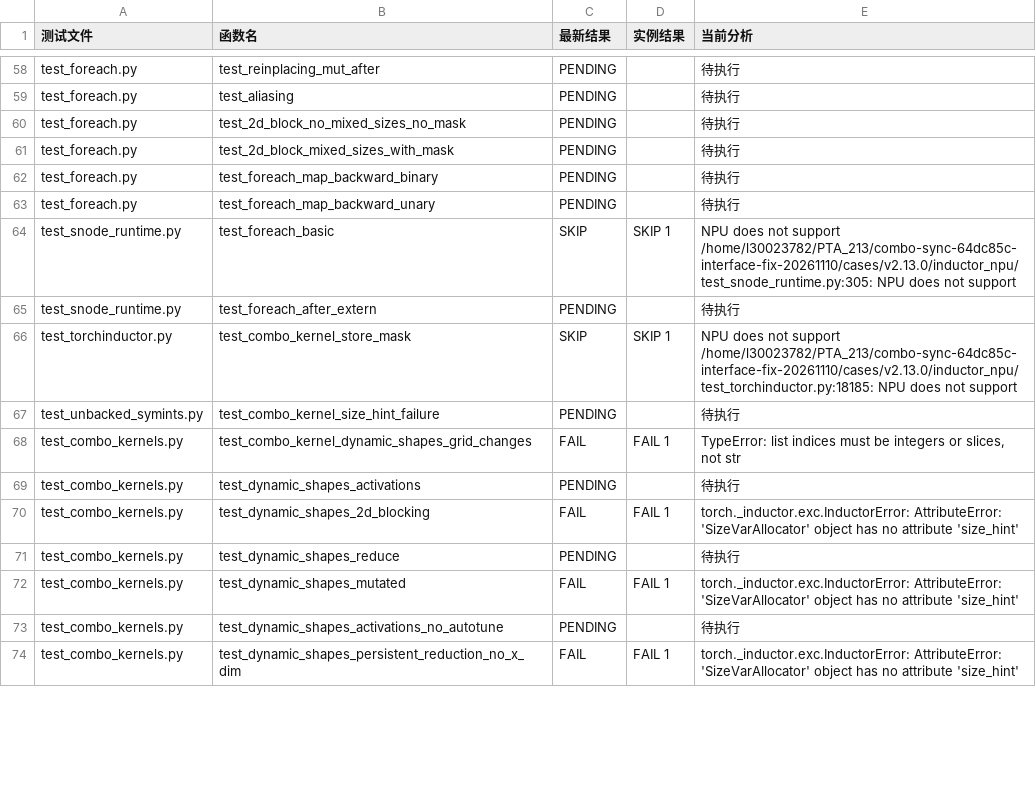
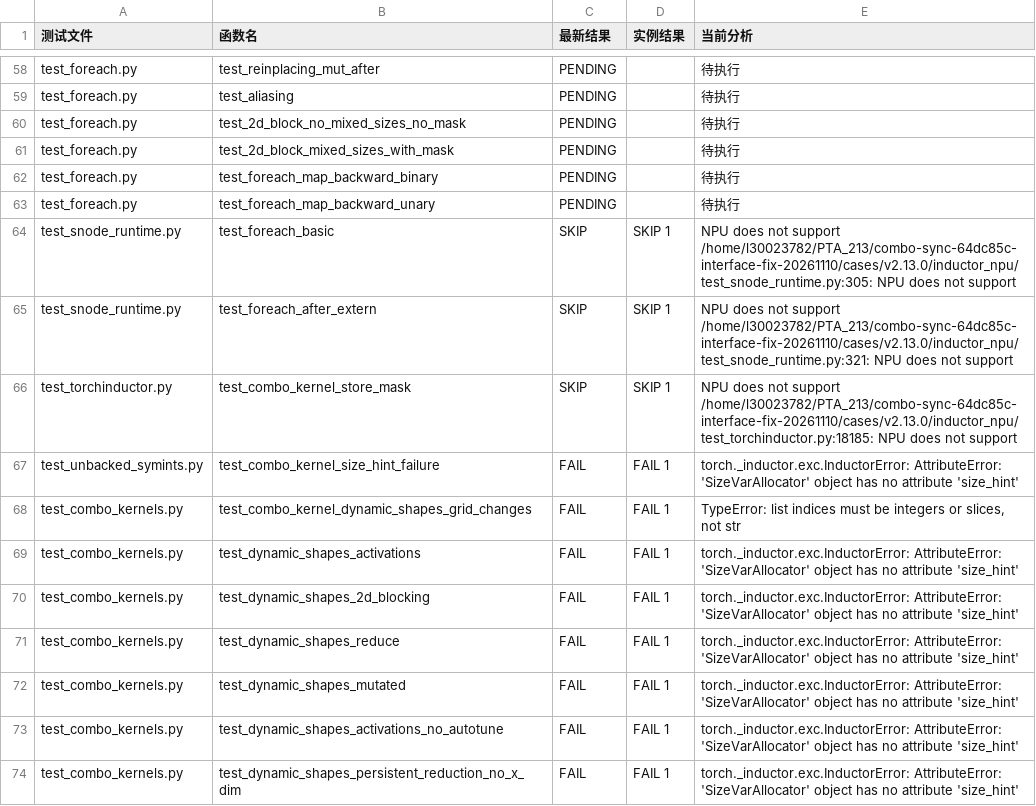
Before and after one commit to limbochao/torch-learn, a CSV file: artifacts/inductor-combo-tests-native-v2.13-sync-64dc85c-interface-fix/results.csv, drawn as a sheet; only a part is shown, gaps mark what is left out; the diff covers the shown part only.

```diff
--- a/artifacts/inductor-combo-tests-native-v2.13-sync-64dc85c-interface-fix/results.csv
+++ b/artifacts/inductor-combo-tests-native-v2.13-sync-64dc85c-interface-fix/results.csv
@@ -70,12 +93,13 @@ test_snode_runtime.py,test_foreach_basic,SKIP,SKIP 1,"NPU does not support
 /home/l30023782/PTA_213/combo-sync-64dc85c-interface-fix-20261110/cases/v2.13.0/inductor_npu/test_snode_runtime.py:305: NPU does not support"
-test_snode_runtime.py,test_foreach_after_extern,PENDING,,待执行
+test_snode_runtime.py,test_foreach_after_extern,SKIP,SKIP 1,"NPU does not support
+/home/l30023782/PTA_213/combo-sync-64dc85c-interface-fix-20261110/cases/v2.13.0/inductor_npu/test_snode_runtime.py:321: NPU does not support"
 test_torchinductor.py,test_combo_kernel_store_mask,SKIP,SKIP 1,"NPU does not support
 /home/l30023782/PTA_213/combo-sync-64dc85c-interface-fix-20261110/cases/v2.13.0/inductor_npu/test_torchinductor.py:18185: NPU does not support"
-test_unbacked_symints.py,test_combo_kernel_size_hint_failure,PENDING,,待执行
+test_unbacked_symints.py,test_combo_kernel_size_hint_failure,FAIL,FAIL 1,torch._inductor.exc.InductorError: AttributeError: 'SizeVarAllocator' object has no attribute 'size_hint'
 test_combo_kernels.py,test_combo_kernel_dynamic_shapes_grid_changes,FAIL,FAIL 1,"TypeError: list indices must be integers or slices, not str"
-test_combo_kernels.py,test_dynamic_shapes_activations,PENDING,,待执行
+test_combo_kernels.py,test_dynamic_shapes_activations,FAIL,FAIL 1,torch._inductor.exc.InductorError: AttributeError: 'SizeVarAllocator' object has no attribute 'size_hint'
 test_combo_kernels.py,test_dynamic_shapes_2d_blocking,FAIL,FAIL 1,torch._inductor.exc.InductorError: AttributeError: 'SizeVarAllocator' object has no attribute 'size_hint'
-test_combo_kernels.py,test_dynamic_shapes_reduce,PENDING,,待执行
+test_combo_kernels.py,test_dynamic_shapes_reduce,FAIL,FAIL 1,torch._inductor.exc.InductorError: AttributeError: 'SizeVarAllocator' object has no attribute 'size_hint'
 test_combo_kernels.py,test_dynamic_shapes_mutated,FAIL,FAIL 1,torch._inductor.exc.InductorError: AttributeError: 'SizeVarAllocator' object has no attribute 'size_hint'
-test_combo_kernels.py,test_dynamic_shapes_activations_no_autotune,PENDING,,待执行
+test_combo_kernels.py,test_dynamic_shapes_activations_no_autotune,FAIL,FAIL 1,torch._inductor.exc.InductorError: AttributeError: 'SizeVarAllocator' object has no attribute 'size_hint'
 test_combo_kernels.py,test_dynamic_shapes_persistent_reduction_no_x_dim,FAIL,FAIL 1,torch._inductor.exc.InductorError: AttributeError: 'SizeVarAllocator' object has no attribute 'size_hint'
```
Also changed, not shown: 37 edited cells elsewhere in this file, docs/notes/compiler/codegen/inductor-combo-tests-native-v2.13-sync-64dc85c.csv, 26 other files.
